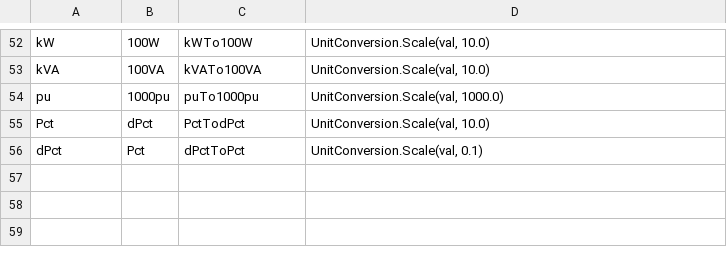
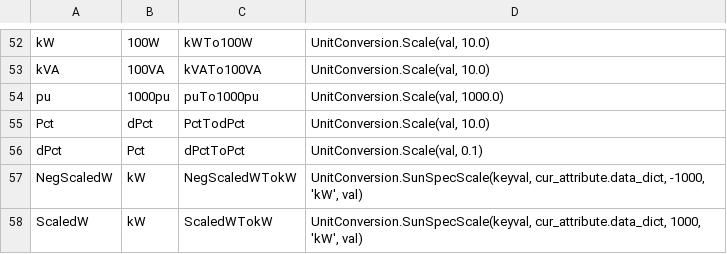
Before and after one commit to FraunhoferCMI/GlobalSchedulerCore, a CSV file: cfg/DataMap/UnitConversions.csv, drawn as a sheet; only a part is shown, gaps mark what is left out.

Commit message:
added mapping for calculating sunspec scale factors.

```diff
--- a/cfg/DataMap/UnitConversions.csv
+++ b/cfg/DataMap/UnitConversions.csv
@@ -56 +56,3 @@ Pct,dPct,PctTodPct,"UnitConversion.Scale(val, 10.0)"
 dPct,Pct,dPctToPct,"UnitConversion.Scale(val, 0.1)"
+NegScaledW,kW,NegScaledWTokW,"UnitConversion.SunSpecScale(keyval, cur_attribute.data_dict, -1000, 'kW', val)"
+ScaledW,kW,ScaledWTokW,"UnitConversion.SunSpecScale(keyval, cur_attribute.data_dict, 1000, 'kW', val)"
```
